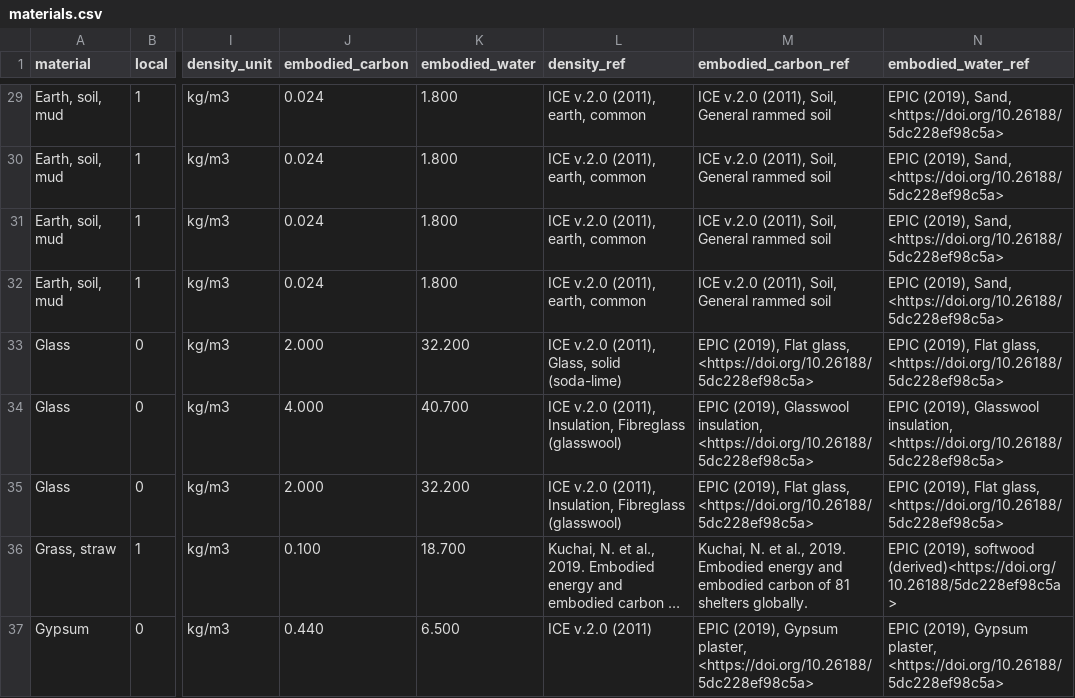
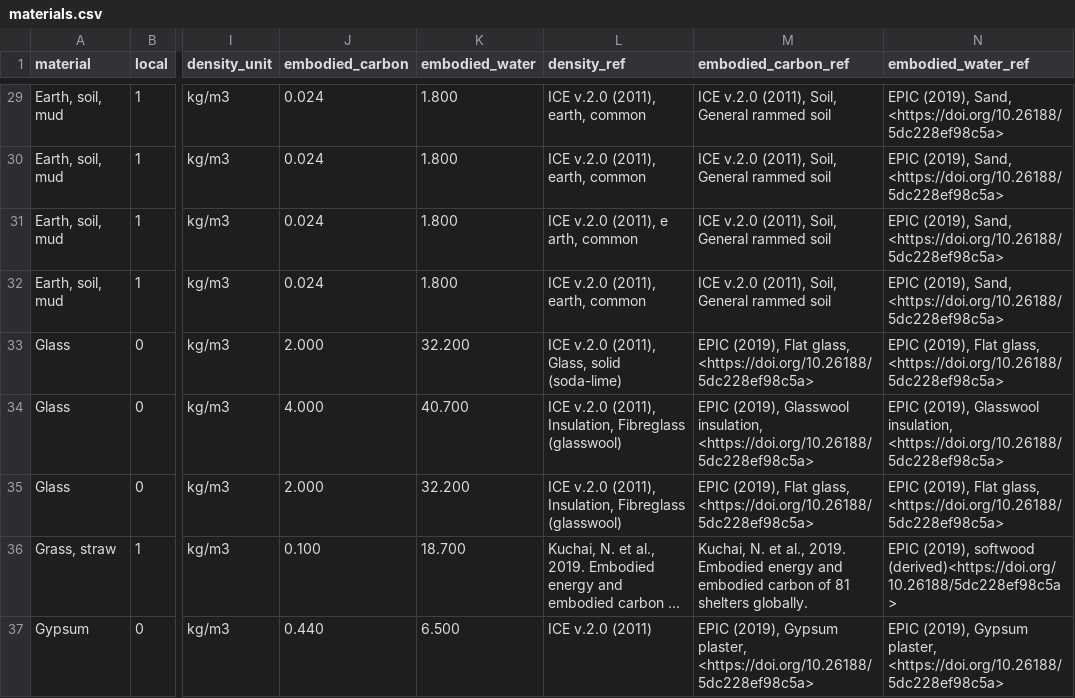
Before and after one commit to EPFL-ENAC/unhcr-geneva-tech-hub-app, a CSV file: couchdb/rawdata/materials.csv, drawn as a sheet; only a part is shown, gaps mark what is left out; long unchanged cells end in …; the diff names each change by its address in the sheet, - before the commit and + after, or states it on an @@ line.

Commit message:
Update materials.csv

```diff
--- a/couchdb/rawdata/materials.csv
+++ b/couchdb/rawdata/materials.csv
-L31 (density_ref): ICE v.2.0 (2011), earth, common
+L31 (density_ref): ICE v.2.0 (2011), e arth, common
```
